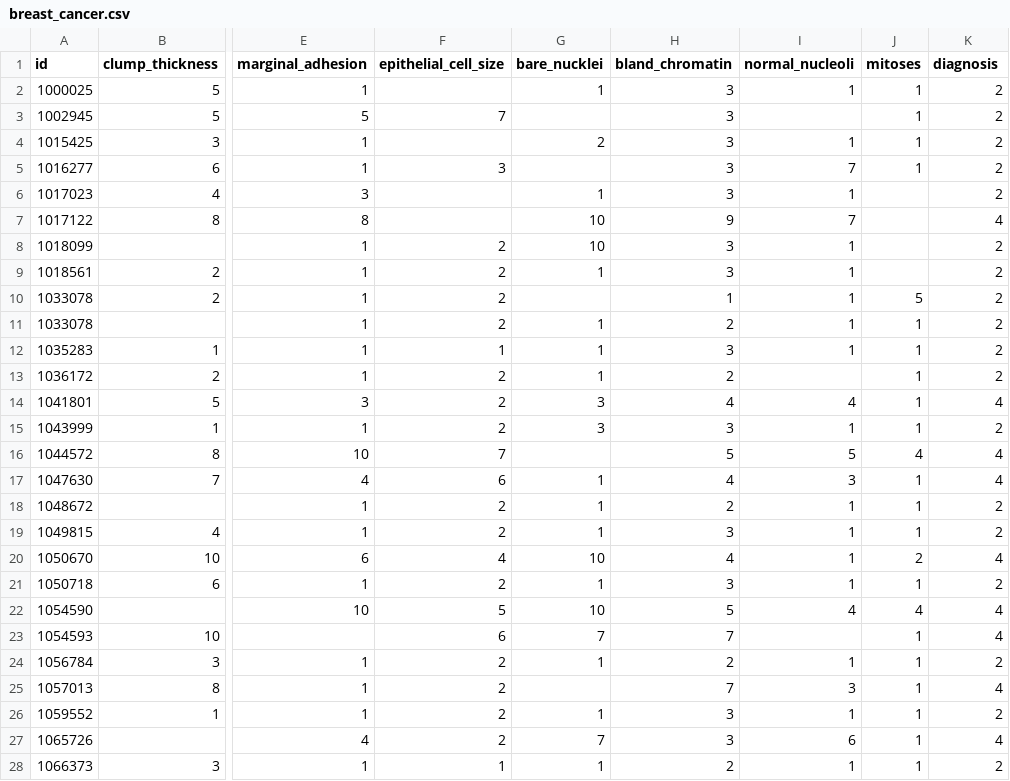
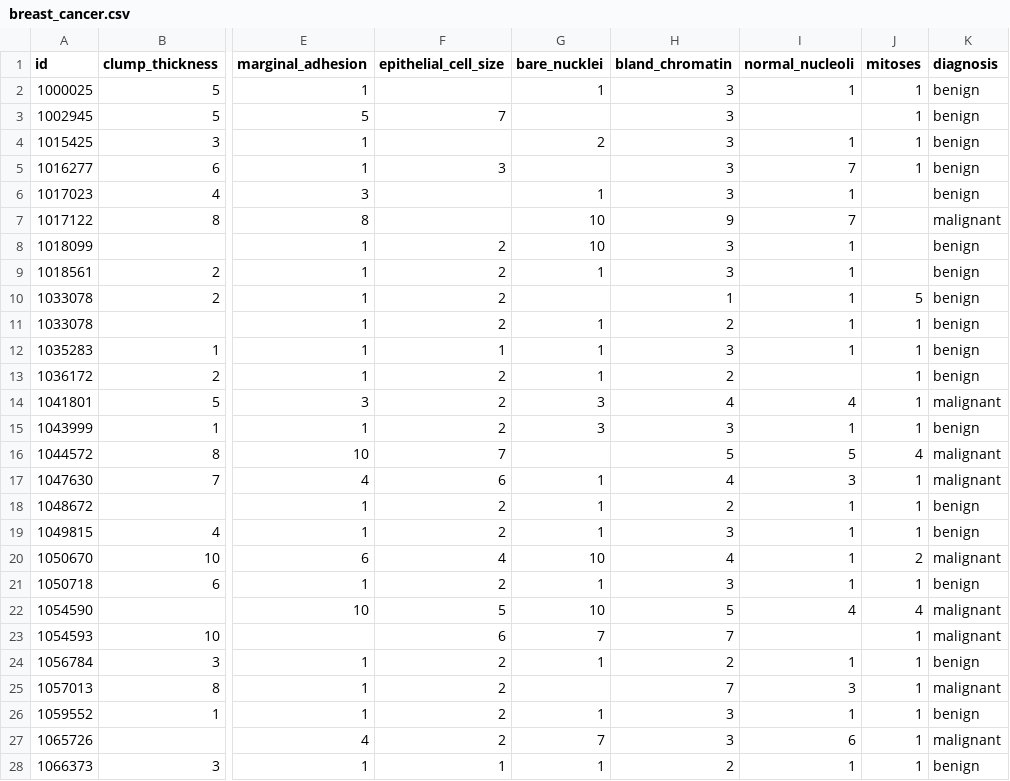
Before and after one commit to frnkldgnwn/utp-ppm, a CSV file: breast_cancer.csv, drawn as a sheet; only a part is shown, gaps mark what is left out; the diff covers the shown part only; the diff names each change by its address in the sheet, - before the commit and + after, or states it on an @@ line.

Commit message:
update breast_cancer.csv with string label

```diff
--- a/breast_cancer.csv
+++ b/breast_cancer.csv
-K2:K6 (diagnosis): 2
+K2:K6 (diagnosis): benign
-K7 (diagnosis): 4
+K7 (diagnosis): malignant
-K8:K13 (diagnosis): 2
+K8:K13 (diagnosis): benign
-K14 (diagnosis): 4
+K14 (diagnosis): malignant
-K15 (diagnosis): 2
+K15 (diagnosis): benign
-K16:K17 (diagnosis): 4
+K16:K17 (diagnosis): malignant
-K18:K19 (diagnosis): 2
+K18:K19 (diagnosis): benign
-K20 (diagnosis): 4
+K20 (diagnosis): malignant
-K21 (diagnosis): 2
+K21 (diagnosis): benign
-K22:K23 (diagnosis): 4
+K22:K23 (diagnosis): malignant
-K24 (diagnosis): 2
+K24 (diagnosis): benign
-K25 (diagnosis): 4
+K25 (diagnosis): malignant
-K26 (diagnosis): 2
+K26 (diagnosis): benign
-K27 (diagnosis): 4
+K27 (diagnosis): malignant
-K28 (diagnosis): 2
+K28 (diagnosis): benign
```
Also changed, not shown: 73 edited cells elsewhere in this file.
